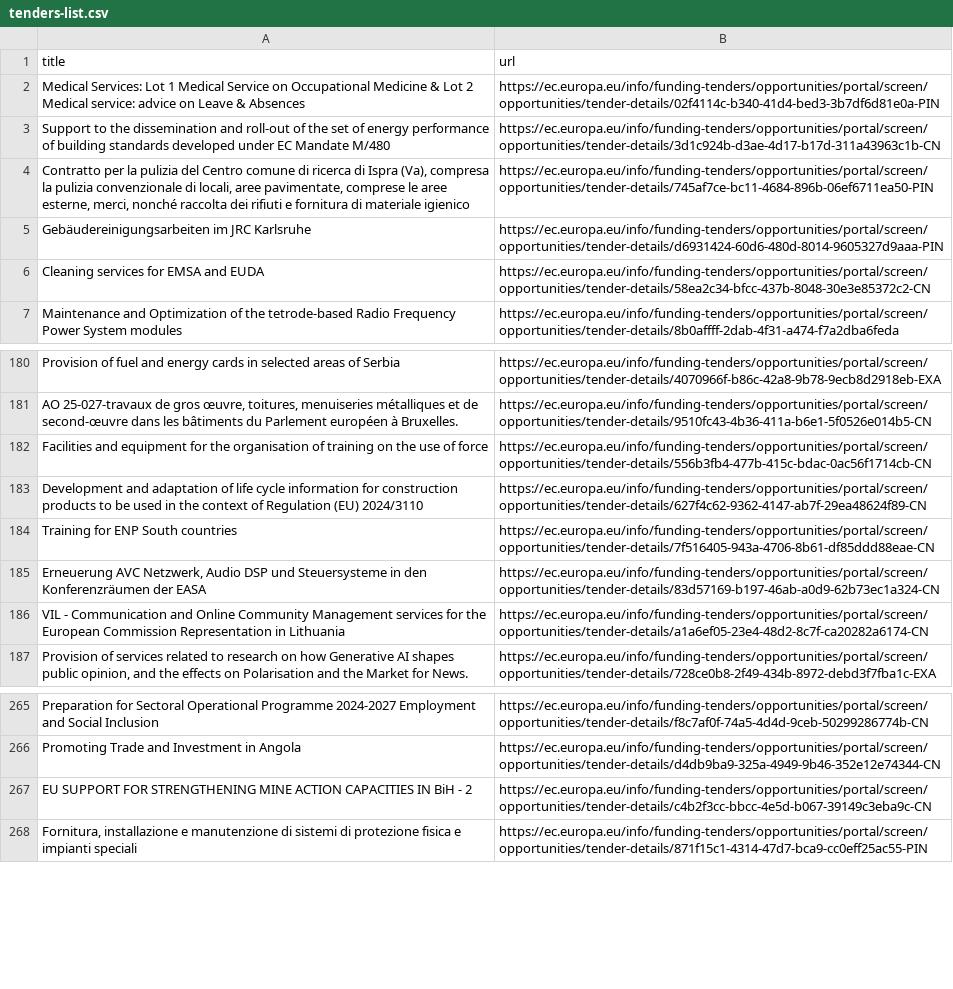
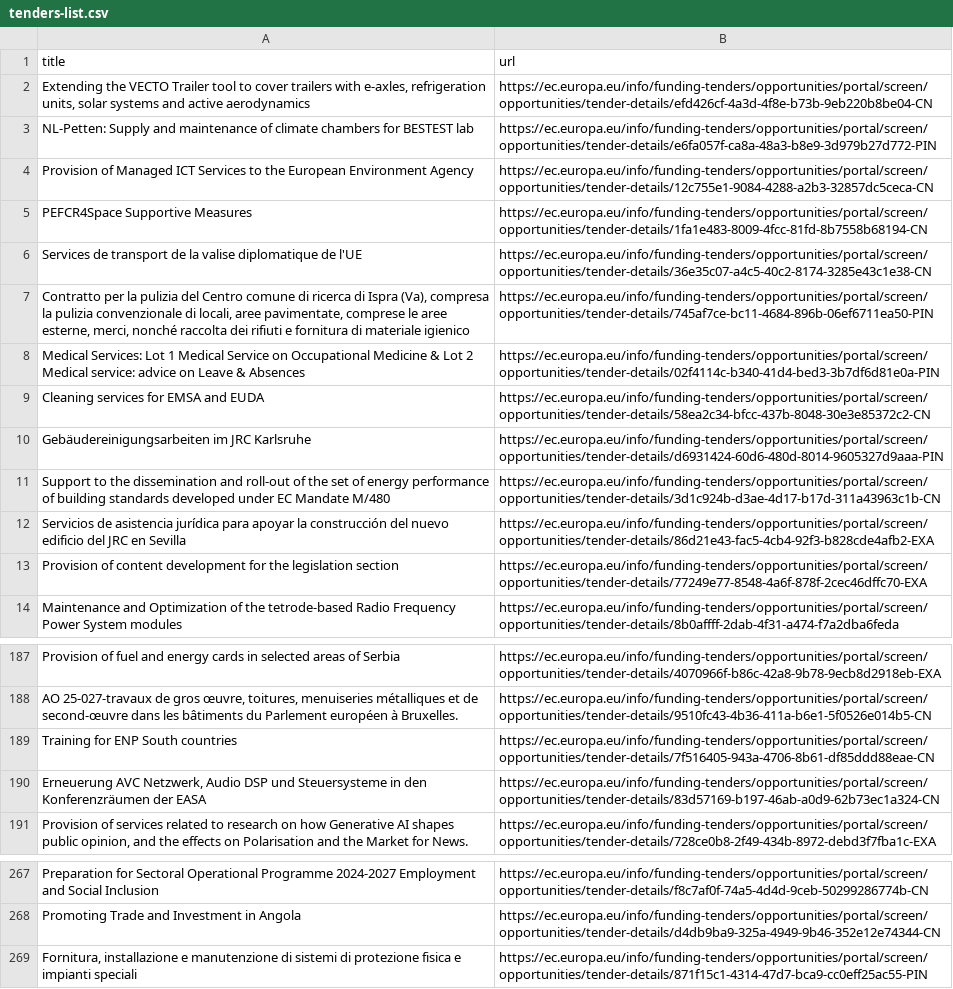
Before and after one commit to Lobal-coder/eufundsscraper, a CSV file: docs/tenders-list.csv, drawn as a sheet; only a part is shown, gaps mark what is left out; removed rows and columns are numbered as before the commit, all else as after; the diff covers the shown part only; the diff names each change by its address in the sheet, - before the commit and + after, or states it on an @@ line.

```diff
--- a/docs/tenders-list.csv
+++ b/docs/tenders-list.csv
+row 2: Extending the VECTO Trailer tool to cover trailers with e-axles, refrigeration units, solar systems and active aerodynamics | https://ec.europa.eu/info/funding-tenders/opportunities/portal/screen/opportunities/tender-details/efd426cf-4a3d-4f8e-b73b-9eb220b8be04-CN
+row 3: NL-Petten: Supply and maintenance of climate chambers for BESTEST lab | https://ec.europa.eu/info/funding-tenders/opportunities/portal/screen/opportunities/tender-details/e6fa057f-ca8a-48a3-b8e9-3d979b27d772-PIN
+row 4: Provision of Managed ICT Services to the European Environment Agency | https://ec.europa.eu/info/funding-tenders/opportunities/portal/screen/opportunities/tender-details/12c755e1-9084-4288-a2b3-32857dc5ceca-CN
+row 5: PEFCR4Space Supportive Measures | https://ec.europa.eu/info/funding-tenders/opportunities/portal/screen/opportunities/tender-details/1fa1e483-8009-4fcc-81fd-8b7558b68194-CN
+row 6: Services de transport de la valise diplomatique de l'UE | https://ec.europa.eu/info/funding-tenders/opportunities/portal/screen/opportunities/tender-details/36e35c07-a4c5-40c2-8174-3285e43c1e38-CN
+row 7: Contratto per la pulizia del Centro comune di ricerca di Ispra (Va), compresa la pulizia convenzionale di locali, aree pavimentate, comprese le aree esterne, merci, nonché raccolta dei rifiuti e fornitura di materiale igienico | https://ec.europa.eu/info/funding-tenders/opportunities/portal/screen/opportunities/tender-details/745af7ce-bc11-4684-896b-06ef6711ea50-PIN
@@ row 6 moved to row 9: Cleaning services for EMSA and EUDA @@
@@ row 5 moved to row 10: Gebäudereinigungsarbeiten im JRC Karlsru… @@
-A12 (title): Contratto per la pulizia del Centro comune di ricerca di Ispra (Va), compresa la pulizia convenzionale di locali, aree pavimentate, comprese le aree esterne, merci, nonché raccolta dei rifiuti e fornitura di materiale igienico
+A12 (title): Servicios de asistencia jurídica para apoyar la construcción del nuevo edificio del JRC en Sevilla
-B12 (url): https://ec.europa.eu/info/funding-tenders/opportunities/portal/screen/opportunities/tender-details/745af7ce-bc11-4684-896b-06ef6711ea50-PIN
+B12 (url): https://ec.europa.eu/info/funding-tenders/opportunities/portal/screen/opportunities/tender-details/86d21e43-fac5-4cb4-92f3-b828cde4afb2-EXA
+row 13: Provision of content development for the legislation section | https://ec.europa.eu/info/funding-tenders/opportunities/portal/screen/opportunities/tender-details/77249e77-8548-4a6f-878f-2cec46dffc70-EXA
-row 182: Facilities and equipment for the organisation of training on the use of force | https://ec.europa.eu/info/funding-tenders/opportunities/portal/screen/opportunities/tender-details/556b3fb4-477b-415c-bdac-0ac56f1714cb-CN
-row 183: Development and adaptation of life cycle information for construction products to be used in the context of Regulation (EU) 2024/3110 | https://ec.europa.eu/info/funding-tenders/opportunities/portal/screen/opportunities/tender-details/627f4c62-9362-4147-ab7f-29ea48624f89-CN
-row 186: VIL - Communication and Online Community Management services for the European Commission Representation in Lithuania | https://ec.europa.eu/info/funding-tenders/opportunities/portal/screen/opportunities/tender-details/a1a6ef05-23e4-48d2-8c7f-ca20282a6174-CN
-row 267: EU SUPPORT FOR STRENGTHENING MINE ACTION CAPACITIES IN BiH - 2 | https://ec.europa.eu/info/funding-tenders/opportunities/portal/screen/opportunities/tender-details/c4b2f3cc-bbcc-4e5d-b067-39149c3eba9c-CN
```
Also changed, not shown: 1 added row, 6 removed rows, 6 moved rows and 2 edited cells elsewhere in this file, docs/funding-list.csv, docs/funding_enriched.csv, 6 other files.
